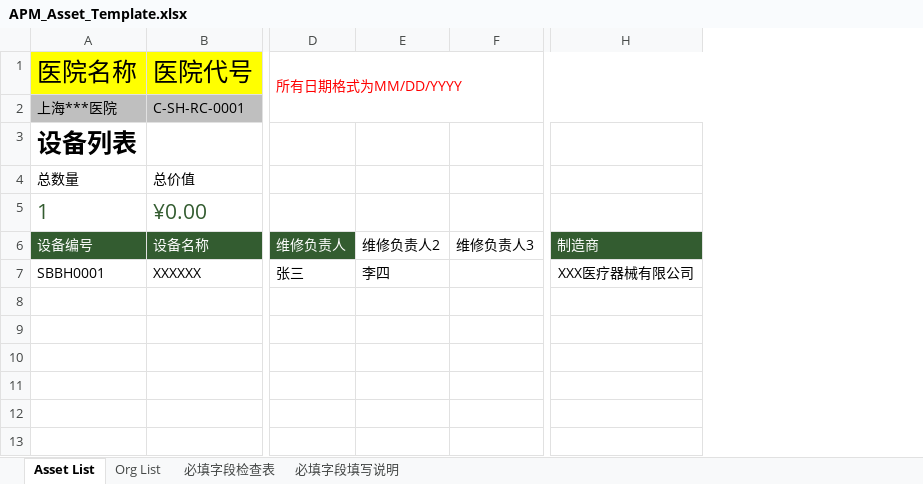
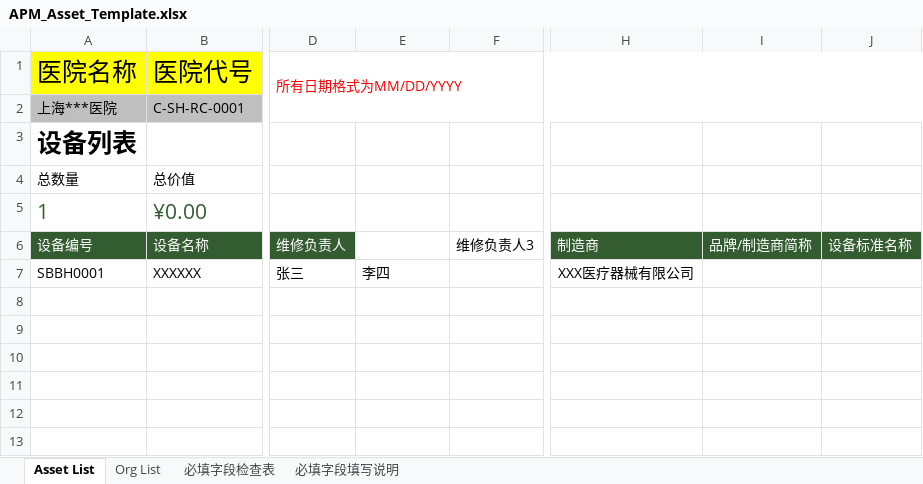
Before and after one commit to masogit/hc-apm-web, an Excel workbook: src/src/main/webapp/portal/asset/assetImport/APM_Asset_Template.xlsx, sheet Asset List, drawn as a sheet; only a part is shown, gaps mark what is left out; values as stored, in another font and other column widths than the file's, no borders; charts and pictures and conditional formats and table styles not drawn; the diff names each change by its address in the sheet, - before the commit and + after, or states it on an @@ line.

Commit message:
增加"品牌/制造商简称"和"设备标准名称"到导入excel逻辑中

```diff
--- a/src/src/main/webapp/portal/asset/assetImport/APM_Asset_Template.xlsx (sheet Asset List)
+++ b/src/src/main/webapp/portal/asset/assetImport/APM_Asset_Template.xlsx (sheet Asset List)
+column I, row 6: 品牌/制造商简称
+column J, row 6: 设备标准名称
-E6 text colour: black
+E6 text colour: #FFFFFF
```
Also changed, not shown: formulas that keep their value, charts or pictures, 1 other file.
